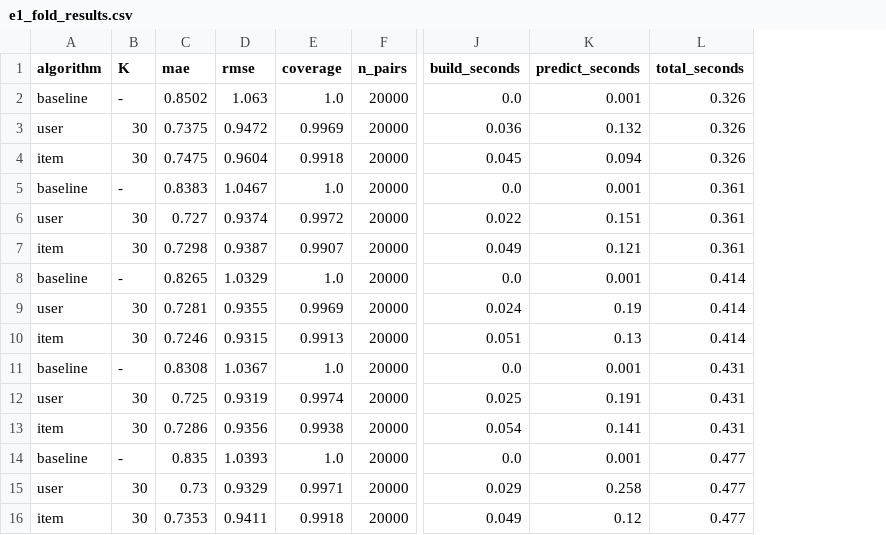
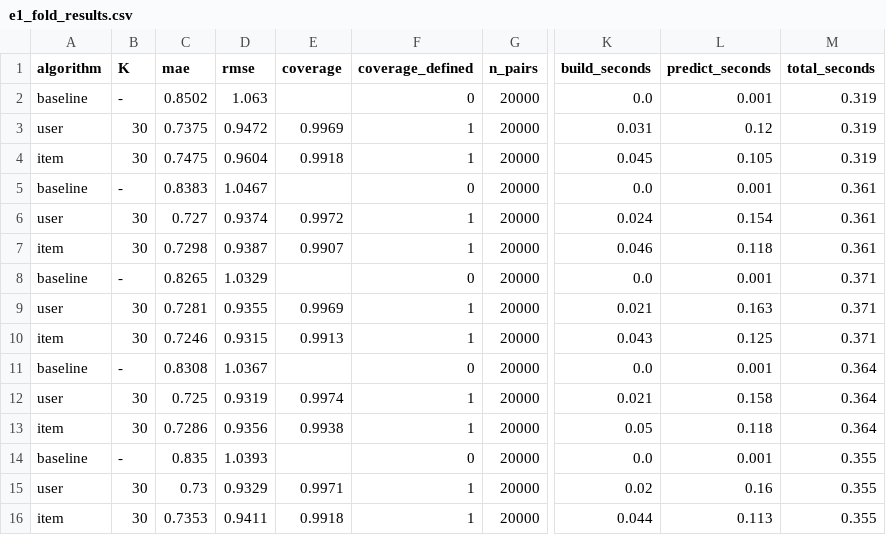
Before and after one commit to daydream0521/movie_pre, a CSV file: results/e1_fold_results.csv, drawn as a sheet; only a part is shown, gaps mark what is left out; addresses are those after the commit; the diff names each change by its address in the sheet, - before the commit and + after, or states it on an @@ line.

Commit message:
feat: 修复教学页与覆盖率口径，新增 E4 Top-N 评测、双算法对比与 Bias-MF 扩展
第一阶段（缺陷修复）
- tutorial: 第 3 步邻居必须同时满足「相似度>0」且「给目标片评过分」，与第 4 步加权表完全一致；
  顺带修掉“先 round(3) 再 >0 过滤”导致微小正相似被丢弃的问题
- tutorial/app: 目标电影已被评分时，把该条评分从矩阵临时隐藏并说明（mean 与相似度重算），
  可对照真实评分；矩阵格用虚线圈标出
- app: 随机换用户改用 on_click 回调直接写 selectbox 的 key，修复按钮无效
- 覆盖率统一为「至少用一个正相似邻居完成预测的比例」，基准模型标记为不适用（NaN），
  图表与表格不再与基准的 100% 比较
- 文档修正三处表述：未评分≠未看过、负相似是设计选择而非数学必需、MF 也解决不了完全冷启动

第二阶段（E4）
- 新增 experiment_e4：候选=全部未评分电影，相关=测试评分≥4，计算 Recall/NDCG/HitRate@10 与物品覆盖率
- 区分 users_no_test（该折无测试记录）与 users_no_positive（无 ≥4 分正例），均不进入均值
- 5 折实测：热门 0.1361/0.1982/0.6883/4.03%，User-CF 0.1417/0.2367/0.6967/10.17%，
  Item-CF 0.1393/0.2435/0.6872/32.28%
- 发现并修复排序缺陷：改用加权和排序后 Item-CF HitRate@10 由 0.008 升至 0.687

第三阶段（展示）
- 推荐页新增「双算法对比」「同一部电影，两种解释」两个视图，卡片区分推荐分与预测分
- 修复步骤进度条换行、图表数值压误差棒、差异表数值类型告警

第四阶段（可选扩展）
- 新增 src/mf.py：Bias-MF（ALS，μ+b_u+b_i+p_u·q_i），同五折同任务实测 RMSE 0.9202，
  仅作扩展对照，不参与演示界面；NCF 未做，不对其下结论

文档与验证：README、实验报告（E4 + MF 章节）、13 页大纲、讲稿与问答、截图全部更新；
16 项单元测试 + 5 个页面与关键交互的冒烟测试通过，run_log 记录本次真实执行

```diff
--- a/results/e1_fold_results.csv
+++ b/results/e1_fold_results.csv
+column F (coverage_defined), rows 2-16: 0 | 1 | 1 | 0 | 1 | 1 | 0 | 1 | 1 | 0 | 1 | 1 | 0 | 1 | 1
-E2 (coverage): 1.0
+E2 (coverage): (empty)
-M2:M4 (total_seconds): 0.326
+M2:M4 (total_seconds): 0.319
-K3 (build_seconds): 0.036
+K3 (build_seconds): 0.031
-L3 (predict_seconds): 0.132
+L3 (predict_seconds): 0.12
-L4 (predict_seconds): 0.094
+L4 (predict_seconds): 0.105
-E5 (coverage): 1.0
+E5 (coverage): (empty)
-K6 (build_seconds): 0.022
+K6 (build_seconds): 0.024
-L6 (predict_seconds): 0.151
+L6 (predict_seconds): 0.154
-K7 (build_seconds): 0.049
+K7 (build_seconds): 0.046
-L7 (predict_seconds): 0.121
+L7 (predict_seconds): 0.118
-E8 (coverage): 1.0
+E8 (coverage): (empty)
-M8:M10 (total_seconds): 0.414
+M8:M10 (total_seconds): 0.371
-K9 (build_seconds): 0.024
+K9 (build_seconds): 0.021
-L9 (predict_seconds): 0.19
+L9 (predict_seconds): 0.163
-K10 (build_seconds): 0.051
+K10 (build_seconds): 0.043
-L10 (predict_seconds): 0.13
+L10 (predict_seconds): 0.125
-E11 (coverage): 1.0
+E11 (coverage): (empty)
-M11:M13 (total_seconds): 0.431
+M11:M13 (total_seconds): 0.364
-K12 (build_seconds): 0.025
+K12 (build_seconds): 0.021
-L12 (predict_seconds): 0.191
+L12 (predict_seconds): 0.158
-K13 (build_seconds): 0.054
+K13 (build_seconds): 0.05
-L13 (predict_seconds): 0.141
+L13 (predict_seconds): 0.118
-E14 (coverage): 1.0
+E14 (coverage): (empty)
-M14:M16 (total_seconds): 0.477
+M14:M16 (total_seconds): 0.355
-K15 (build_seconds): 0.029
+K15 (build_seconds): 0.02
-L15 (predict_seconds): 0.258
+L15 (predict_seconds): 0.16
-K16 (build_seconds): 0.049
+K16 (build_seconds): 0.044
-L16 (predict_seconds): 0.12
+L16 (predict_seconds): 0.113
```
Also changed, not shown: results/e1_summary.csv, results/e2_k_sensitivity.csv, 37 other files.
